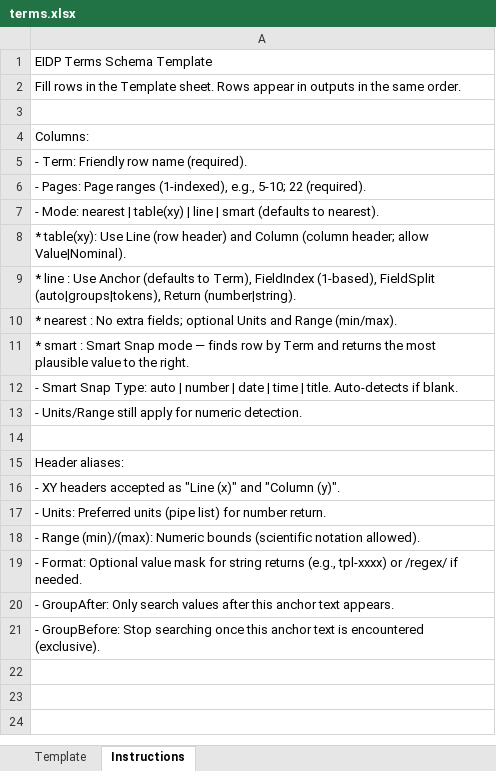
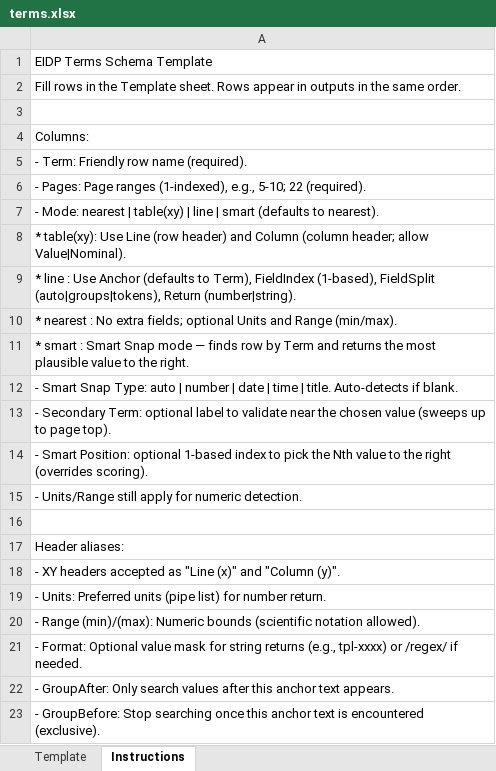
Before and after one commit to wodsyfounder-dotcom/PDF_Scanner, an Excel workbook: user_inputs/terms.xlsx, sheet Instructions, drawn as a sheet; values as stored, in another font and other column widths than the file's, no borders; the diff names each change by its address in the sheet, - before the commit and + after, or states it on an @@ line.

```diff
--- a/user_inputs/terms.xlsx (sheet Instructions)
+++ b/user_inputs/terms.xlsx (sheet Instructions)
+row 13: - Secondary Term: optional label to validate near the chosen value (sweeps up to page top).
+row 14: - Smart Position: optional 1-based index to pick the Nth value to the right (overrides scoring).
```
Also changed, not shown: sheet Template, 6 other files.
